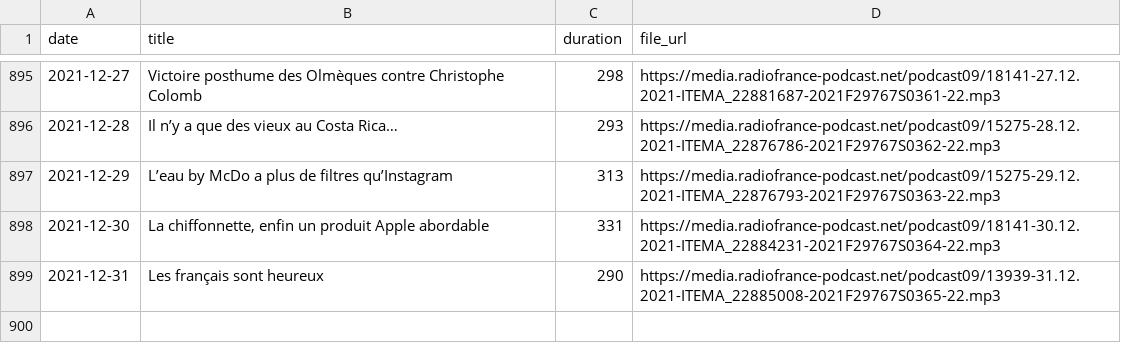
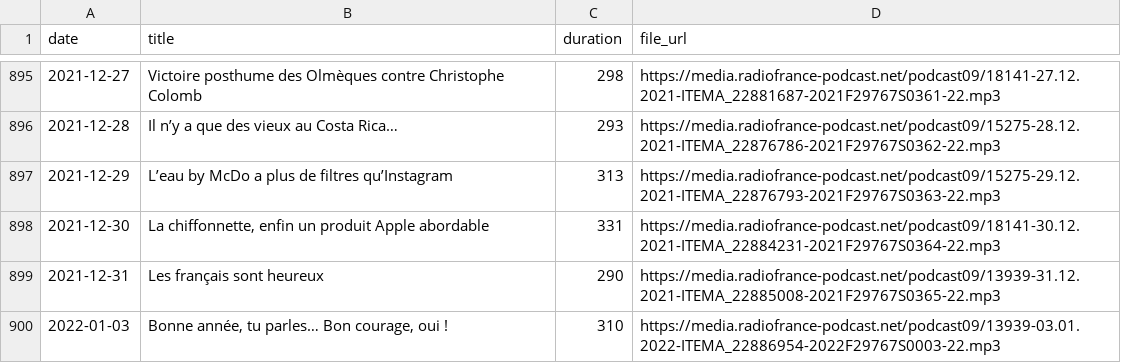
Before and after one commit to ahasverus/franceinter, a CSV file: inst/csv/tanguy-pastureau-maltraite-l-info.csv, drawn as a sheet; only a part is shown, gaps mark what is left out.

```diff
--- a/inst/csv/tanguy-pastureau-maltraite-l-info.csv
+++ b/inst/csv/tanguy-pastureau-maltraite-l-info.csv
@@ -899 +899,2 @@
 "2021-12-31";"Les français sont heureux";"290";"https://media.radiofrance-podcast.net/podcast09/13939-31.12.2021-ITEMA_22885008-2021F29767S0365-22.mp3"
+"2022-01-03";"Bonne année, tu parles… Bon courage, oui !";"310";"https://media.radiofrance-podcast.net/podcast09/13939-03.01.2022-ITEMA_22886954-2022F29767S0003-22.mp3"
```
Also changed, not shown: inst/csv/la-drole-d-humeur-de-guillermo-guiz.csv, inst/csv/le-moment-meurice.csv, 4 other files.
